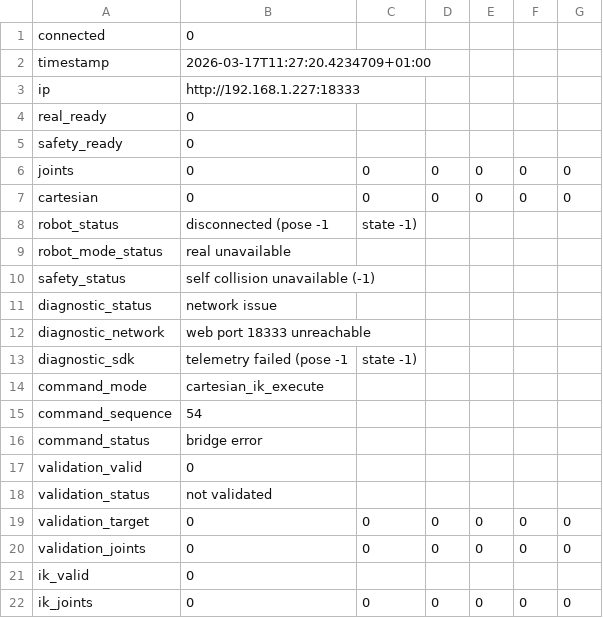
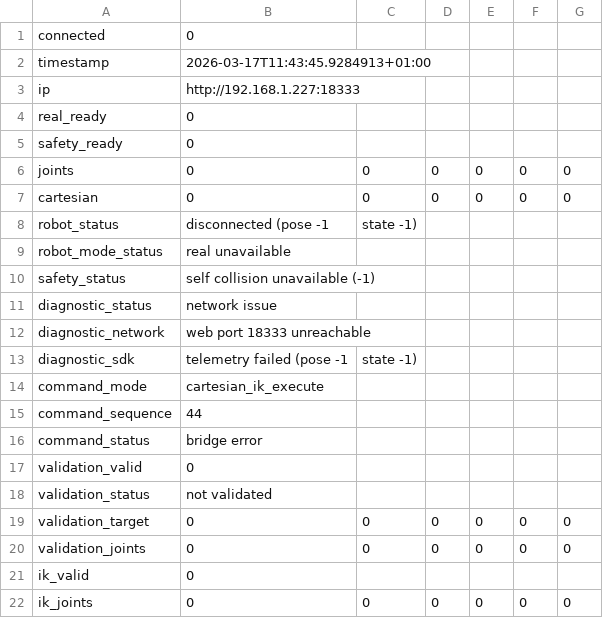
Before and after one commit to Thibaud-Danede/Conception_Mecatronique, a CSV file: conception_mechatronique/robot_pose.csv, drawn as a sheet.

```diff
--- a/conception_mechatronique/robot_pose.csv
+++ b/conception_mechatronique/robot_pose.csv
@@ -1,3 +1,3 @@
 connected,0
-timestamp,2026-03-17T11:27:20.4234709+01:00
+timestamp,2026-03-17T11:43:45.9284913+01:00
 ip,http://192.168.1.227:18333
@@ -14,3 +14,3 @@ diagnostic_sdk,telemetry failed (pose -1, state -1)
 command_mode,cartesian_ik_execute
-command_sequence,54
+command_sequence,44
 command_status,bridge error
```
Also changed, not shown: 1 other file.
